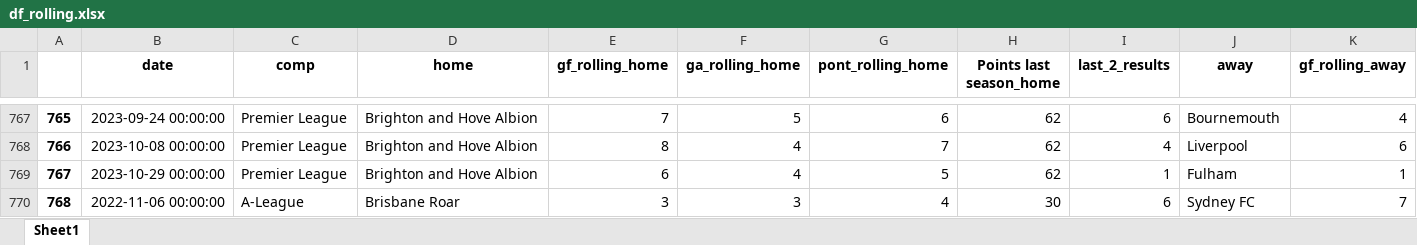
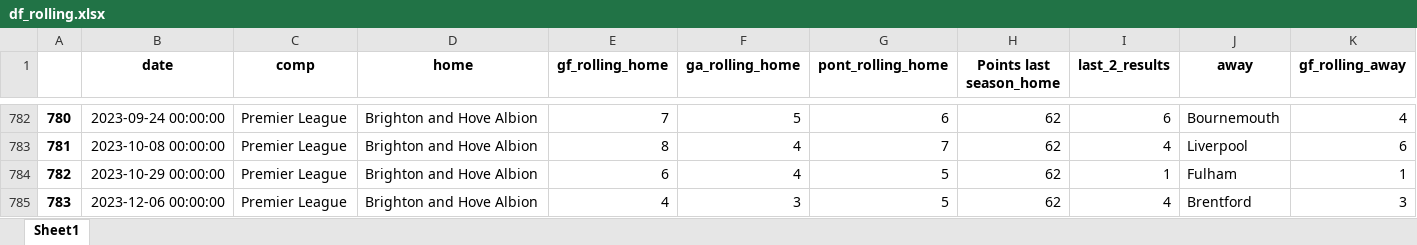
Before and after one commit to alanhassan/soccerprediction, an Excel workbook: df_rolling.xlsx, sheet Sheet1, drawn as a sheet; only a part is shown, gaps mark what is left out; the shorter side is filled out with more unchanged rows; values as stored, in another font and other column widths than the file's, no borders; rows hold the shown columns only; the diff covers the shown part only; the diff names each change by its address in the sheet, - before the commit and + after, or states it on an @@ line.

```diff
--- a/df_rolling.xlsx (sheet Sheet1)
+++ b/df_rolling.xlsx (sheet Sheet1)
@@ column A renumbered between rows 25 and 4126 @@
+row 785: 783 | 2023-12-06 00:00:00 | Premier League | Brighton and Hove Albion | 4 | 3 | 5 | 62 | 4 | Brentford | 3
```
Also changed, not shown: 102 added rows, 1 removed row and 11 edited cells elsewhere in this sheet, 1 other file.
